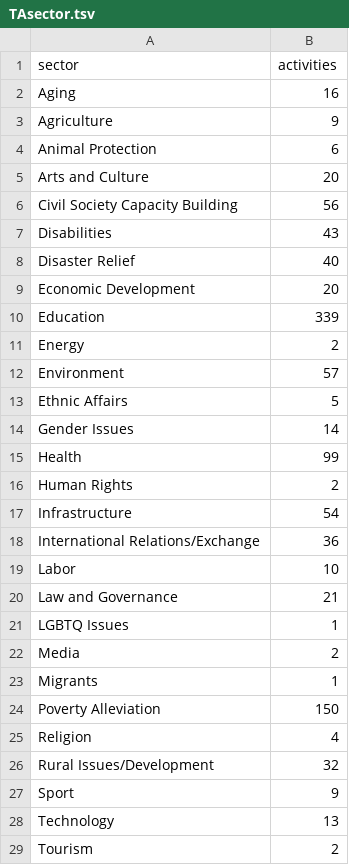
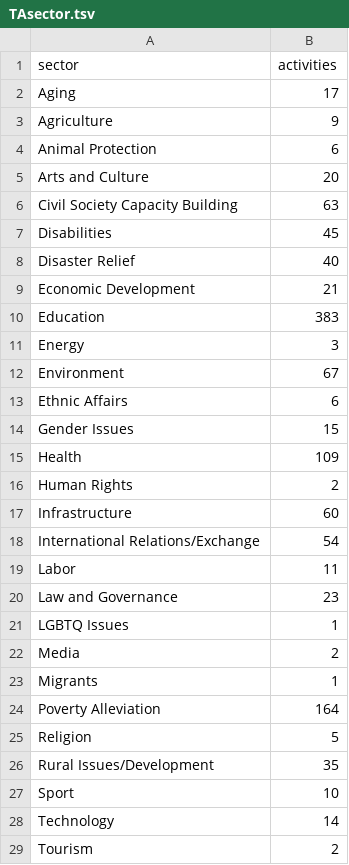
Before and after one commit to jessicachinafile/jessicachinafile.github.io, a TSV file: TAsector.tsv, drawn as a sheet; only a part is shown; the diff covers the shown part only.

Commit message:
Update TAsector.tsv
june 2018

```diff
--- a/TAsector.tsv
+++ b/TAsector.tsv
@@ -1,3 +1,3 @@
 sector	activities
-Aging	16
+Aging	17
 Agriculture	9
@@ -5,17 +5,17 @@ Animal Protection	6
 Arts and Culture	20
-Civil Society Capacity Building	56
-Disabilities	43
+Civil Society Capacity Building	63
+Disabilities	45
 Disaster Relief	40
-Economic Development	20
-Education	339
-Energy	2
-Environment	57
-Ethnic Affairs	5
-Gender Issues	14
-Health	99
+Economic Development	21
+Education	383
+Energy	3
+Environment	67
+Ethnic Affairs	6
+Gender Issues	15
+Health	109
 Human Rights	2
-Infrastructure	54
-International Relations/Exchange	36
-Labor	10
-Law and Governance	21
+Infrastructure	60
+International Relations/Exchange	54
+Labor	11
+Law and Governance	23
 LGBTQ Issues	1
@@ -23,7 +23,7 @@ Media	2
 Migrants	1
-Poverty Alleviation	150
-Religion	4
-Rural Issues/Development	32
-Sport	9
-Technology	13
+Poverty Alleviation	164
+Religion	5
+Rural Issues/Development	35
+Sport	10
+Technology	14
 Tourism	2
```
Also changed, not shown: 3 edited cells elsewhere in this file.
